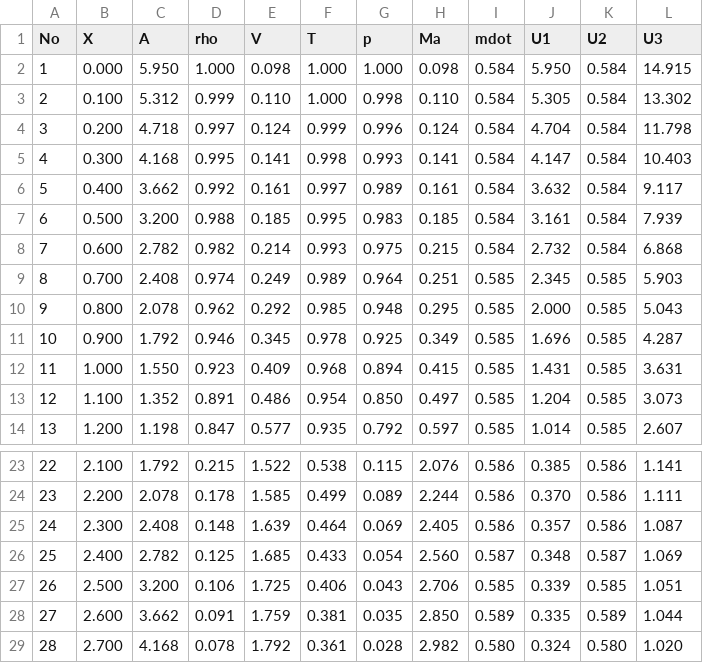
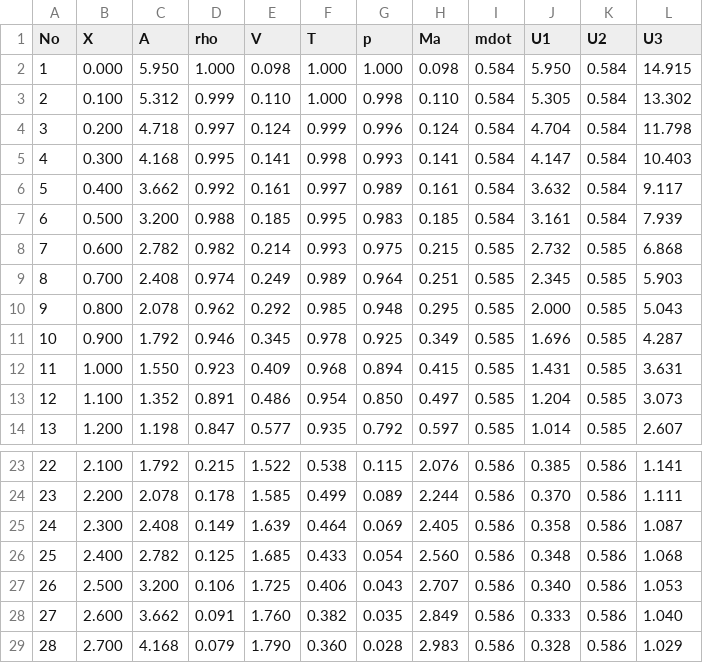
Before and after one commit to Qzt-1007/AndersonCFD_Chap7_Cpp, a CSV file: output/Q3_final.csv, drawn as a sheet; only a part is shown, gaps mark what is left out; the diff covers the shown part only.

```diff
--- a/output/Q3_final.csv
+++ b/output/Q3_final.csv
@@ -7,3 +7,3 @@ No	X	A	rho	V	T	p	Ma	mdot	U1	U2	U3
 6	0.500	3.200	0.988	0.185	0.995	0.983	0.185	0.584	3.161	0.584	7.939
-7	0.600	2.782	0.982	0.214	0.993	0.975	0.215	0.584	2.732	0.584	6.868
+7	0.600	2.782	0.982	0.214	0.993	0.975	0.215	0.585	2.732	0.585	6.868
 8	0.700	2.408	0.974	0.249	0.989	0.964	0.251	0.585	2.345	0.585	5.903
@@ -24,6 +24,6 @@ No	X	A	rho	V	T	p	Ma	mdot	U1	U2	U3
 23	2.200	2.078	0.178	1.585	0.499	0.089	2.244	0.586	0.370	0.586	1.111
-24	2.300	2.408	0.148	1.639	0.464	0.069	2.405	0.586	0.357	0.586	1.087
-25	2.400	2.782	0.125	1.685	0.433	0.054	2.560	0.587	0.348	0.587	1.069
-26	2.500	3.200	0.106	1.725	0.406	0.043	2.706	0.585	0.339	0.585	1.051
-27	2.600	3.662	0.091	1.759	0.381	0.035	2.850	0.589	0.335	0.589	1.044
-28	2.700	4.168	0.078	1.792	0.361	0.028	2.982	0.580	0.324	0.580	1.020
+24	2.300	2.408	0.149	1.639	0.464	0.069	2.405	0.586	0.358	0.586	1.087
+25	2.400	2.782	0.125	1.685	0.433	0.054	2.560	0.586	0.348	0.586	1.068
+26	2.500	3.200	0.106	1.725	0.406	0.043	2.707	0.586	0.340	0.586	1.053
+27	2.600	3.662	0.091	1.760	0.382	0.035	2.849	0.586	0.333	0.586	1.040
+28	2.700	4.168	0.079	1.790	0.360	0.028	2.983	0.586	0.328	0.586	1.029
```
Also changed, not shown: 26 edited cells elsewhere in this file, output/Q3_iteration1.csv, 5 other files.
